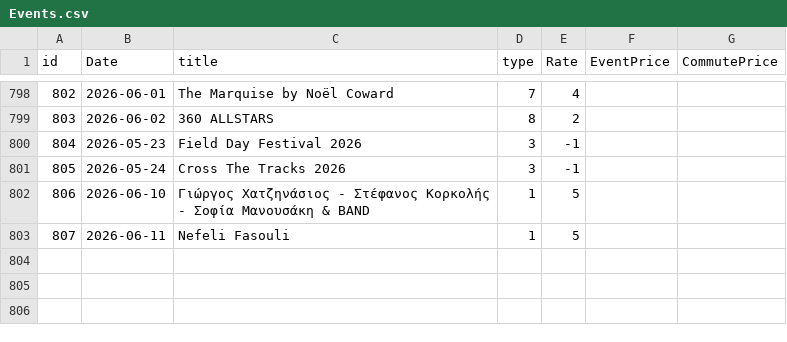
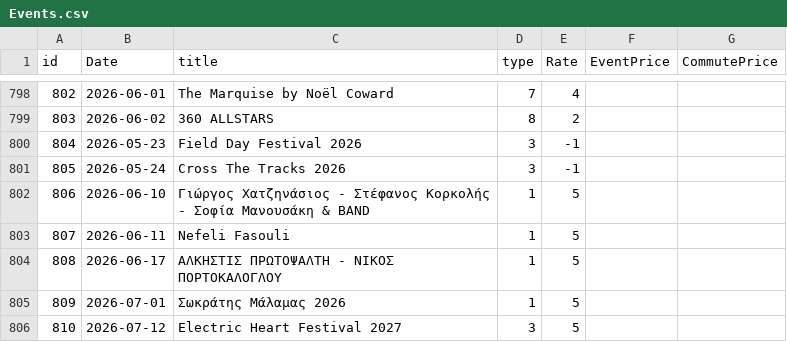
Before and after one commit to alexandroskilias/eventsDB, a CSV file: Tables/Events.csv, drawn as a sheet; only a part is shown, gaps mark what is left out.

```diff
--- a/Tables/Events.csv
+++ b/Tables/Events.csv
@@ -803 +803,4 @@ id;Date;title;type;Rate;EventPrice;CommutePrice
 807;2026-06-11;Nefeli Fasouli;1;5
+808;2026-06-17;ΑΛΚΗΣΤΙΣ ΠΡΩΤΟΨΑΛΤΗ - ΝΙΚΟΣ ΠΟΡΤΟΚΑΛΟΓΛΟΥ;1;5
+809;2026-07-01;Σωκράτης Μάλαμας 2026;1;5
+810;2026-07-12;Electric Heart Festival 2027;3;5
```
Also changed, not shown: Tables/Artists.csv, Tables/EventsArtistsVenues.csv, 1 other file.
